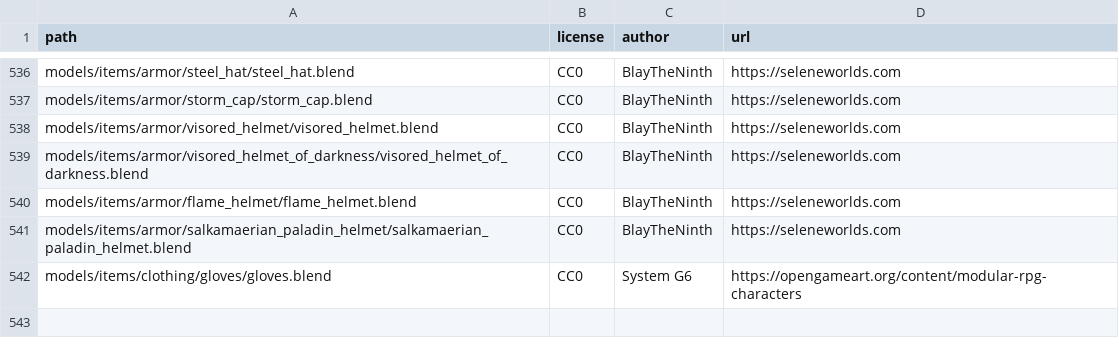
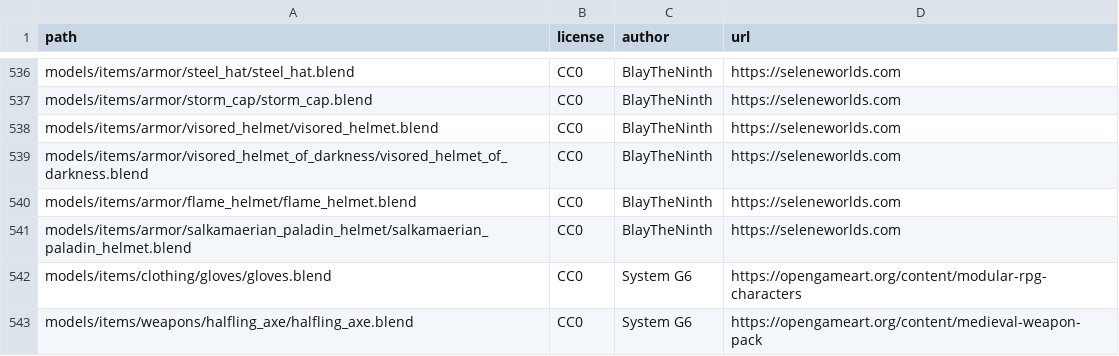
Before and after one commit to SeleneWorlds/Illarion-Gobaith-Assets, a CSV file: CREDITS.csv, drawn as a sheet; only a part is shown, gaps mark what is left out.

```diff
--- a/CREDITS.csv
+++ b/CREDITS.csv
@@ -542 +542,2 @@ models/items/armor/salkamaerian_paladin_helmet/salkamaerian_paladin_helmet.blend
 models/items/clothing/gloves/gloves.blend,CC0,System G6,https://opengameart.org/content/modular-rpg-characters
+models/items/weapons/halfling_axe/halfling_axe.blend,CC0,System G6,https://opengameart.org/content/medieval-weapon-pack
```
Also changed, not shown: 16 other files.
